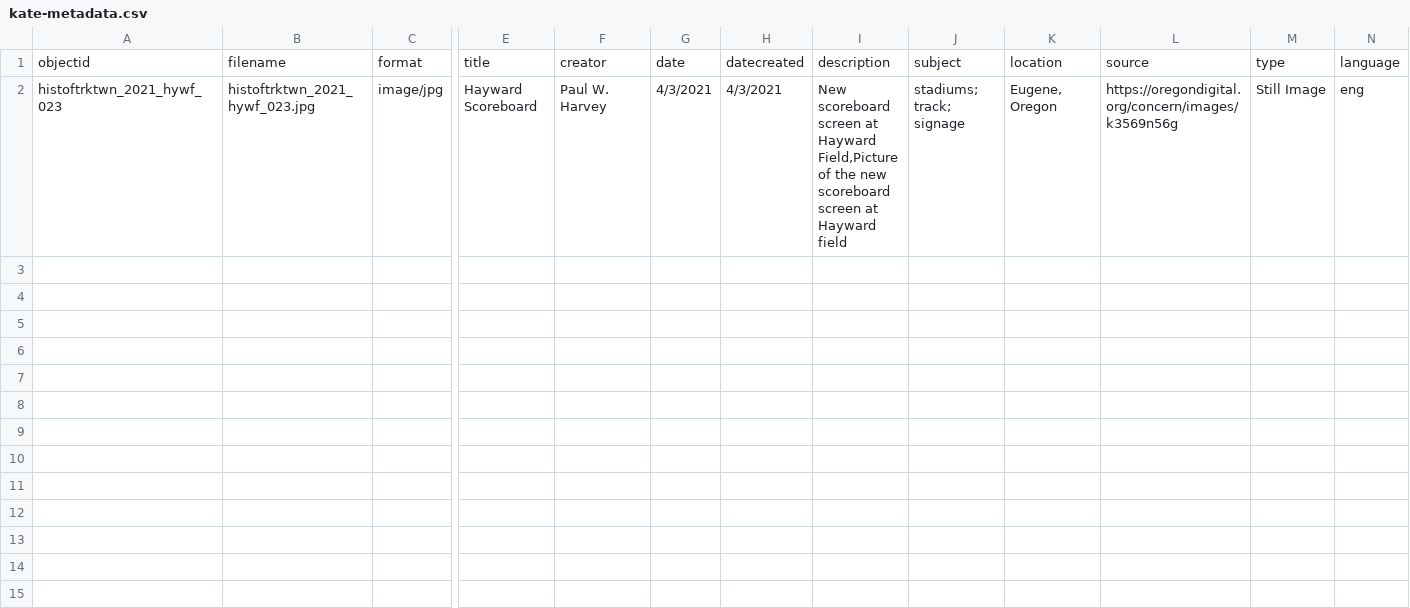
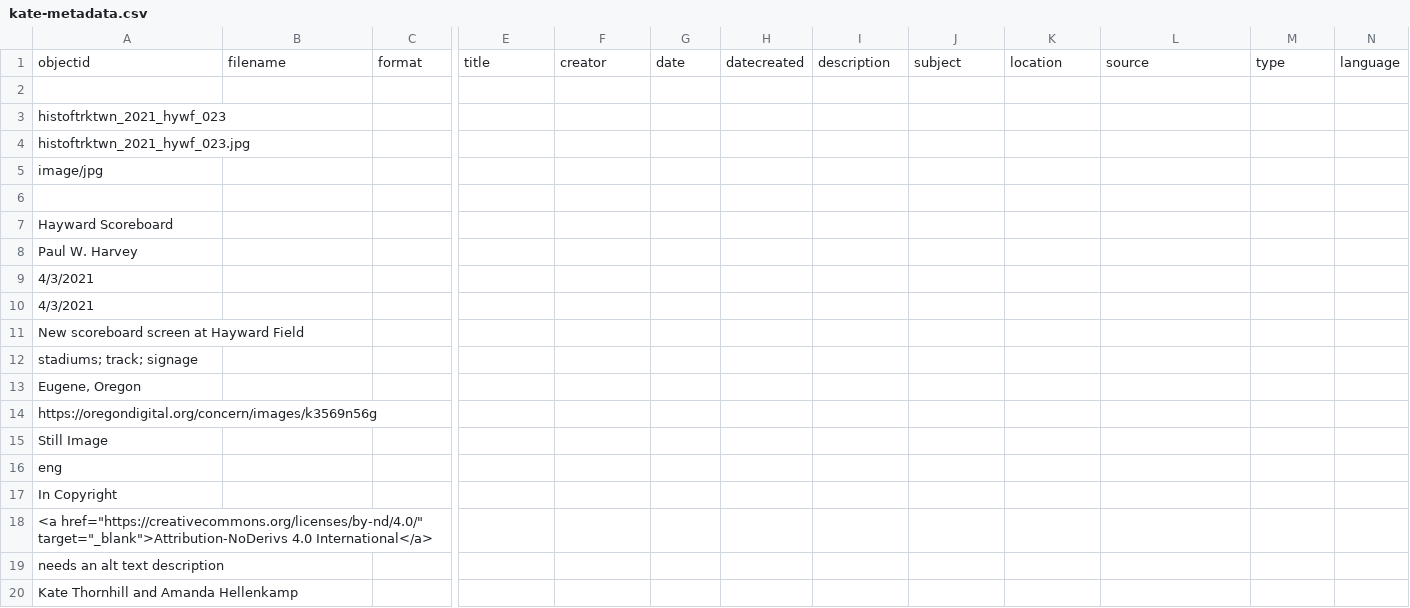
Before and after one commit to LIB350MWinter2024/thornhill-sandbox, a CSV file: _data/kate-metadata.csv, drawn as a sheet; only a part is shown, gaps mark what is left out; rows hold the shown columns only; the diff names each change by its address in the sheet, - before the commit and + after, or states it on an @@ line.

Commit message:
Update kate-metadata.csv

```diff
--- a/_data/kate-metadata.csv
+++ b/_data/kate-metadata.csv
-row 2: histoftrktwn_2021_hywf_023 | histoftrktwn_2021_hywf_023.jpg | image/jpg | Hayward Scoreboard | Paul W. Harvey | 4/3/2021 | 4/3/2021 | New scoreboard screen at Hayward Field,Picture of the new scoreboard screen at Hayward field | stadiums; track; signage | Eugene, Oregon | https://oregondigital.org/concern/images/k3569n56g | Still Image | eng
+row 2: (empty)
+row 3: histoftrktwn_2021_hywf_023
+row 4: histoftrktwn_2021_hywf_023.jpg
+row 5: image/jpg
+row 6: (empty)
+row 7: Hayward Scoreboard
+row 8: Paul W. Harvey
+row 9: 4/3/2021
+row 10: 4/3/2021
+row 11: New scoreboard screen at Hayward Field
+row 12: stadiums; track; signage
+row 13: Eugene, Oregon
+row 14: https://oregondigital.org/concern/images/k3569n56g
+row 15: Still Image
+row 16: eng
+row 17: In Copyright
+row 18: <a href="https://creativecommons.org/licenses/by-nd/4.0/" target="_blank">Attribution-NoDerivs 4.0 International</a>
+row 19: needs an alt text description
+row 20: Kate Thornhill and Amanda Hellenkamp
```
